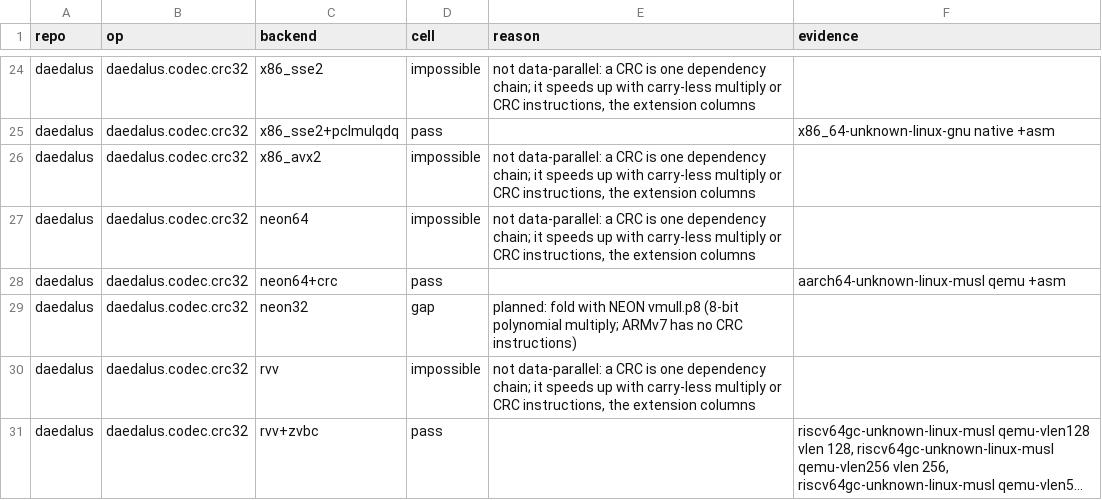
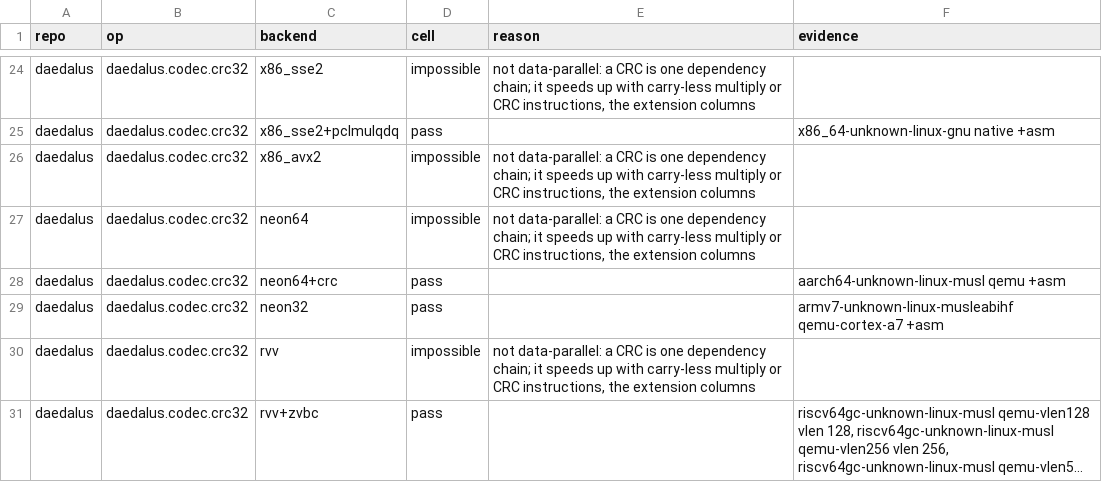
Before and after one commit to Prometheus-Dynamics/Daedalus, a CSV file: docs/backend-matrix.csv, drawn as a sheet; only a part is shown, gaps mark what is left out; long unchanged cells end in …; the diff covers the shown part only.

```diff
--- a/docs/backend-matrix.csv
+++ b/docs/backend-matrix.csv
@@ -28,3 +28,3 @@ daedalus,daedalus.codec.crc32,neon64,impossible,"not data-parallel: a CRC is one
 daedalus,daedalus.codec.crc32,neon64+crc,pass,,aarch64-unknown-linux-musl qemu +asm
-daedalus,daedalus.codec.crc32,neon32,gap,planned: fold with NEON vmull.p8 (8-bit polynomial multiply; ARMv7 has no CRC instructions),
+daedalus,daedalus.codec.crc32,neon32,pass,,armv7-unknown-linux-musleabihf qemu-cortex-a7 +asm
 daedalus,daedalus.codec.crc32,rvv,impossible,"not data-parallel: a CRC is one dependency chain; it speeds up with carry-less multiply or CRC instructions, the extension columns",
```
Also changed, not shown: 13 edited cells elsewhere in this file, 5 other files.
